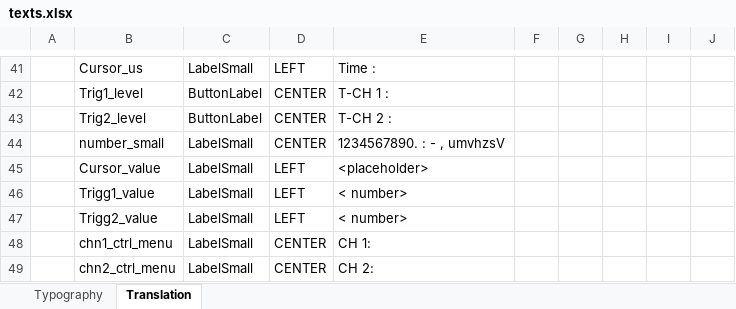
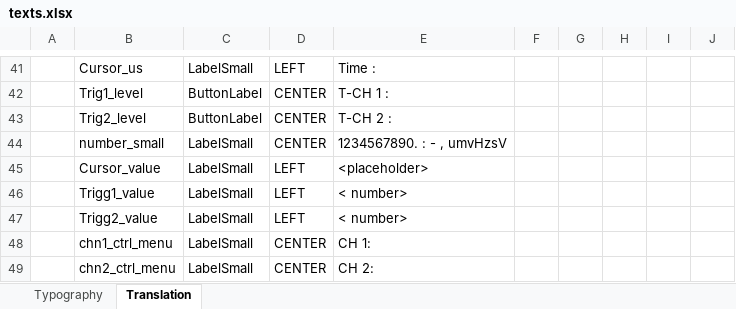
Before and after one commit to mmastouri/Oscilloscope, an Excel workbook: Project/Oscilloscope/Graphic/assets/texts/texts.xlsx, sheet Translation, drawn as a sheet; only a part is shown, gaps mark what is left out; values as stored, in another font and other column widths than the file's, no borders; table styles not drawn; the diff names each change by its address in the sheet, - before the commit and + after, or states it on an @@ line.

```diff
--- a/Project/Oscilloscope/Graphic/assets/texts/texts.xlsx (sheet Translation)
+++ b/Project/Oscilloscope/Graphic/assets/texts/texts.xlsx (sheet Translation)
-E44: 1234567890. : - , umvhzsV
+E44: 1234567890. : - , umvHzsV
```
Also changed, not shown: 20 other files.
